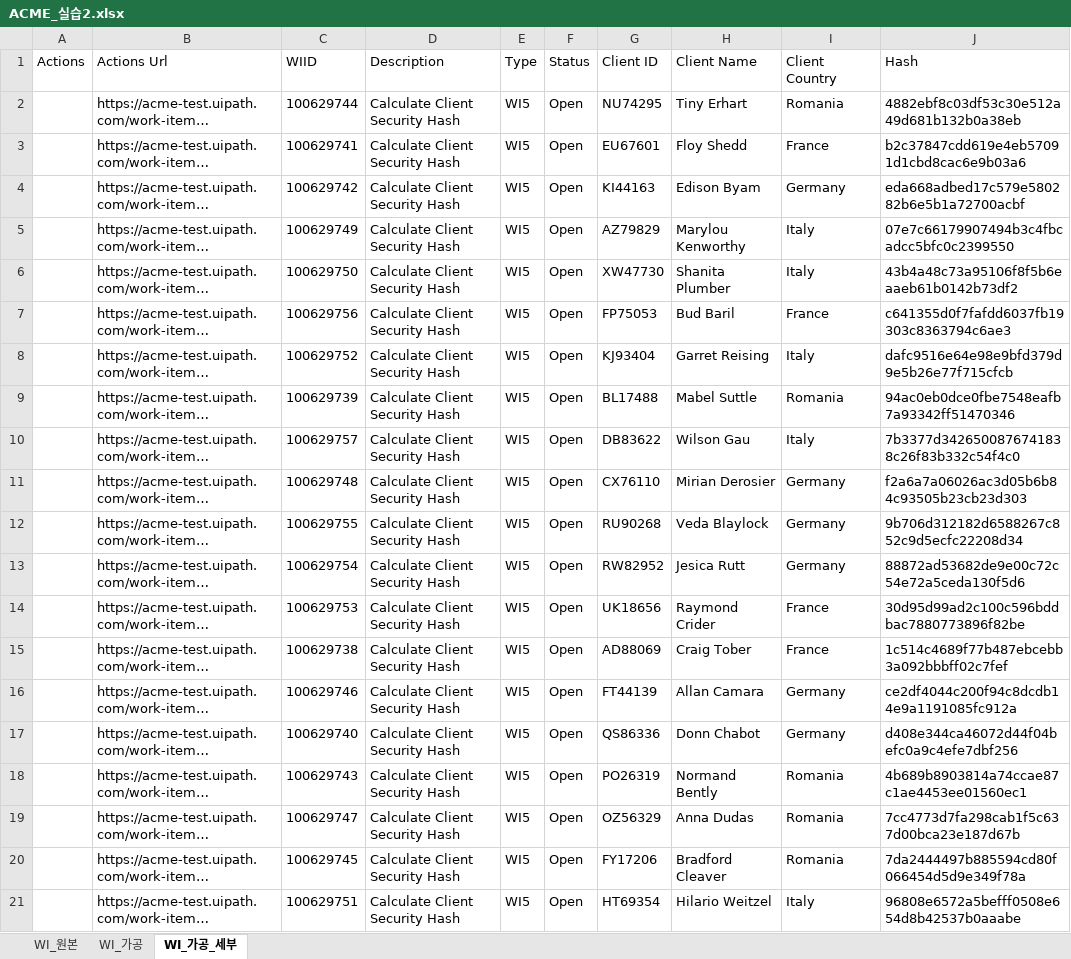
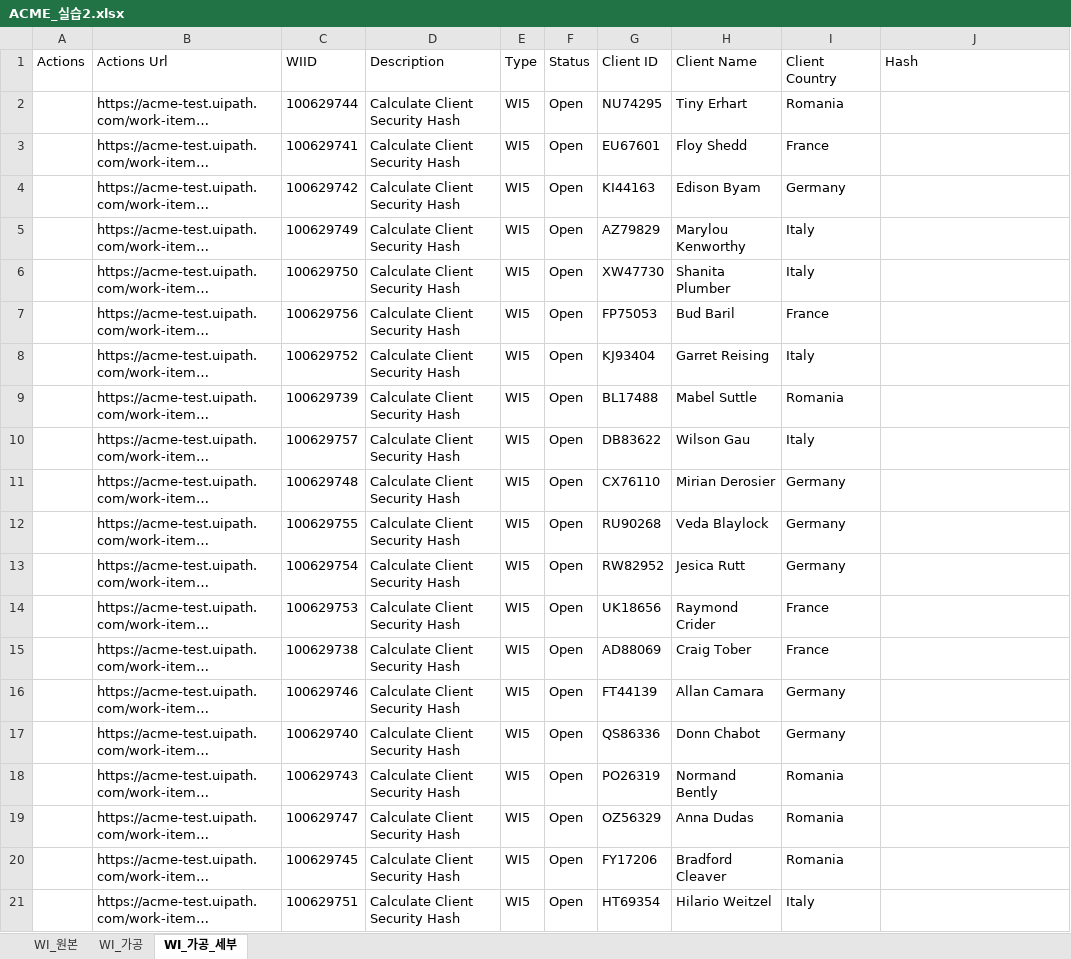
Before and after one commit to austenlove/RPA_Lecture, an Excel workbook: ACME_실습2.xlsx, sheet WI_가공_세부, drawn as a sheet; long unchanged cells end in …; values as stored, in another font and other column widths than the file's, no borders; the diff names each change by its address in the sheet, - before the commit and + after, or states it on an @@ line.

Commit message:
실습과제 : ACME Work Items 세부정보 추출 - list 객체 삭제하여 단계 간략화

```diff
--- a/ACME_실습2.xlsx (sheet WI_가공_세부)
+++ b/ACME_실습2.xlsx (sheet WI_가공_세부)
-J2 (Hash): 4882ebf8c03df53c30e512a49d681b132b0a38eb
+J2 (Hash): (empty)
-J3 (Hash): b2c37847cdd619e4eb57091d1cbd8cac6e9b03a6
+J3 (Hash): (empty)
-J4 (Hash): eda668adbed17c579e580282b6e5b1a72700acbf
+J4 (Hash): (empty)
-J5 (Hash): 07e7c66179907494b3c4fbcadcc5bfc0c2399550
+J5 (Hash): (empty)
-J6 (Hash): 43b4a48c73a95106f8f5b6eaaeb61b0142b73df2
+J6 (Hash): (empty)
-J7 (Hash): c641355d0f7fafdd6037fb19303c8363794c6ae3
+J7 (Hash): (empty)
-J8 (Hash): dafc9516e64e98e9bfd379d9e5b26e77f715cfcb
+J8 (Hash): (empty)
-J9 (Hash): 94ac0eb0dce0fbe7548eafb7a93342ff51470346
+J9 (Hash): (empty)
-J10 (Hash): 7b3377d3426500876741838c26f83b332c54f4c0
+J10 (Hash): (empty)
-J11 (Hash): f2a6a7a06026ac3d05b6b84c93505b23cb23d303
+J11 (Hash): (empty)
-J12 (Hash): 9b706d312182d6588267c852c9d5ecfc22208d34
+J12 (Hash): (empty)
-J13 (Hash): 88872ad53682de9e00c72c54e72a5ceda130f5d6
+J13 (Hash): (empty)
-J14 (Hash): 30d95d99ad2c100c596bddbac7880773896f82be
+J14 (Hash): (empty)
-J15 (Hash): 1c514c4689f77b487ebcebb3a092bbbff02c7fef
+J15 (Hash): (empty)
-J16 (Hash): ce2df4044c200f94c8dcdb14e9a1191085fc912a
+J16 (Hash): (empty)
-J17 (Hash): d408e344ca46072d44f04befc0a9c4efe7dbf256
+J17 (Hash): (empty)
-J18 (Hash): 4b689b8903814a74ccae87c1ae4453ee01560ec1
+J18 (Hash): (empty)
-J19 (Hash): 7cc4773d7fa298cab1f5c637d00bca23e187d67b
+J19 (Hash): (empty)
-J20 (Hash): 7da2444497b885594cd80f066454d5d9e349f78a
+J20 (Hash): (empty)
-J21 (Hash): 96808e6572a5befff0508e654d8b42537b0aaabe
+J21 (Hash): (empty)
```
Also changed, not shown: 1 other file.
